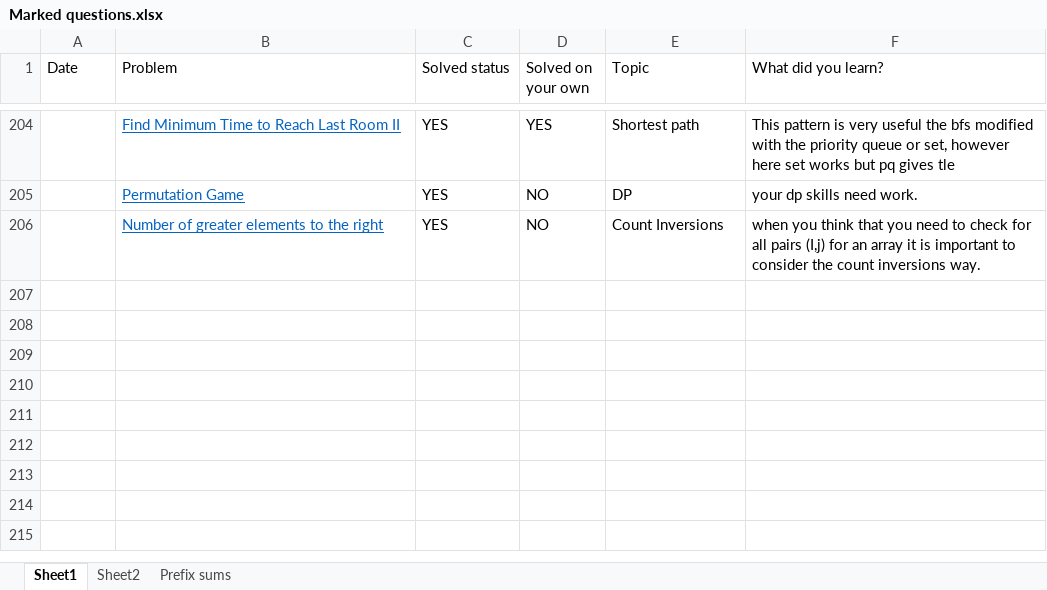
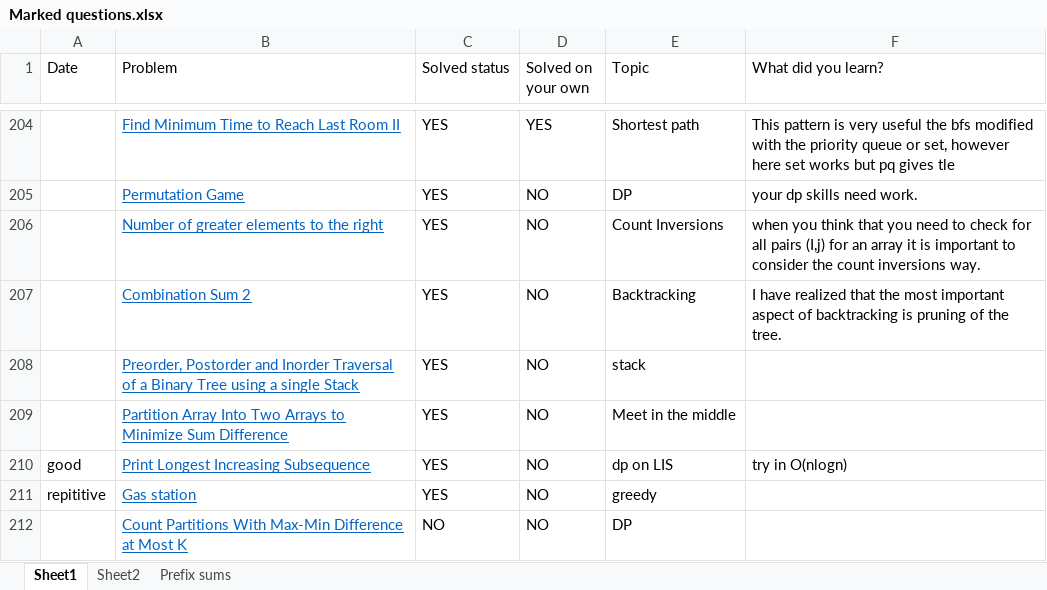
Before and after one commit to Amrutanshu-Mishra/Competitive-Programming-Files, an Excel workbook: Marked questions.xlsx, sheet Sheet1, drawn as a sheet; only a part is shown, gaps mark what is left out; values as stored, in another font and other column widths than the file's, no borders; the diff names each change by its address in the sheet, - before the commit and + after, or states it on an @@ line.

Commit message:
Solve the problem breach of faith

```diff
--- a/Marked questions.xlsx (sheet Sheet1)
+++ b/Marked questions.xlsx (sheet Sheet1)
+row 207:  | Combination Sum 2 | YES | NO | Backtracking | I have realized that the most important aspect of backtracking is pruning of the tree.
+row 208:  | Preorder, Postorder and Inorder Traversal of a Binary Tree using a single Stack | YES | NO | stack
+row 209:  | Partition Array Into Two Arrays to Minimize Sum Difference | YES | NO | Meet in the middle
+row 210: good | Print Longest Increasing Subsequence | YES | NO | dp on LIS | try in O(nlogn)
+row 211: repititive | Gas station | YES | NO | greedy
+row 212:  | Count Partitions With Max-Min Difference at Most K | NO | NO | DP
```
Also changed, not shown: 14 other files.
